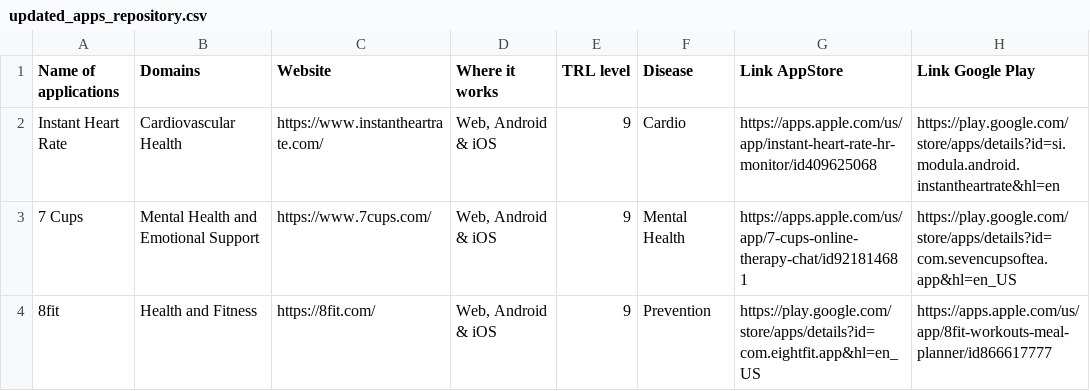
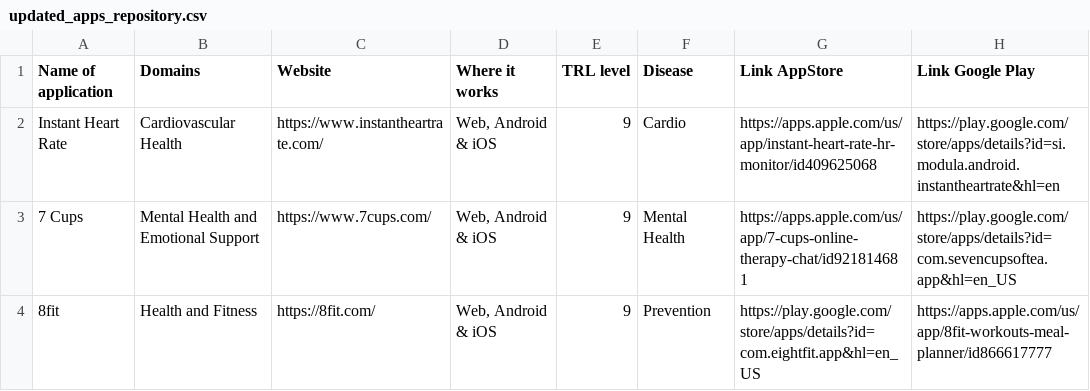
Before and after one commit to LidiaTeo/T4.2-Medical-Applications, a CSV file: updated_apps_repository.csv, drawn as a sheet; only a part is shown; the diff names each change by its address in the sheet, - before the commit and + after, or states it on an @@ line.

Commit message:
rectified head of table

```diff
--- a/updated_apps_repository.csv
+++ b/updated_apps_repository.csv
-A1: Name of applications
+A1: Name of application
```
